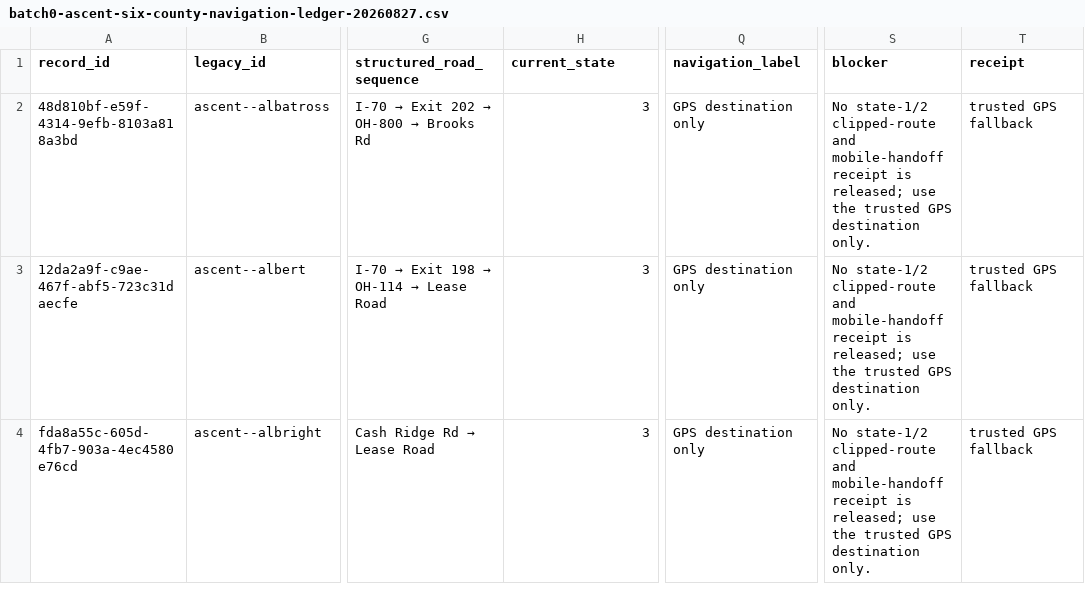
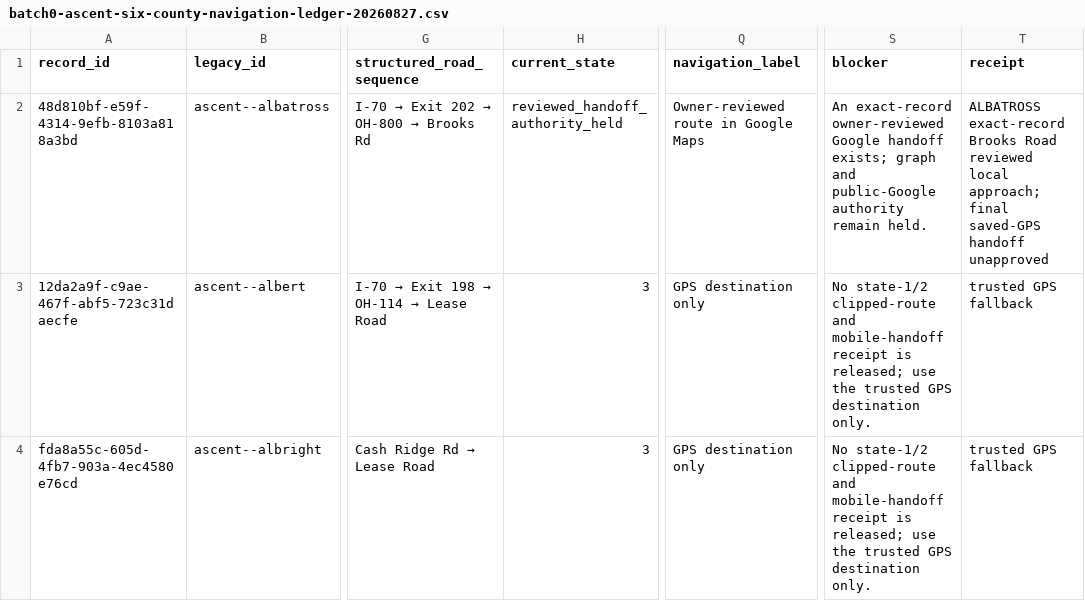
Before and after one commit to FrankieJay52/Brinesearch, a CSV file: docs/batch0-ascent-six-county-navigation-ledger-20260827.csv, drawn as a sheet; only a part is shown, gaps mark what is left out; the diff covers the shown part only; the diff names each change by its address in the sheet, - before the commit and + after, or states it on an @@ line.

Commit message:
Refresh Ascent navigation coverage ledger

```diff
--- a/docs/batch0-ascent-six-county-navigation-ledger-20260827.csv
+++ b/docs/batch0-ascent-six-county-navigation-ledger-20260827.csv
-H2 (current_state): 3
+H2 (current_state): reviewed_handoff_authority_held
-Q2 (navigation_label): GPS destination only
+Q2 (navigation_label): Owner-reviewed route in Google Maps
-S2 (blocker): No state-1/2 clipped-route and mobile-handoff receipt is released; use the trusted GPS destination only.
+S2 (blocker): An exact-record owner-reviewed Google handoff exists; graph and public-Google authority remain held.
-T2 (receipt): trusted GPS fallback
+T2 (receipt): ALBATROSS exact-record Brooks Road reviewed local approach; final saved-GPS handoff unapproved
```
Also changed, not shown: 28 edited cells elsewhere in this file, 1 other file.
